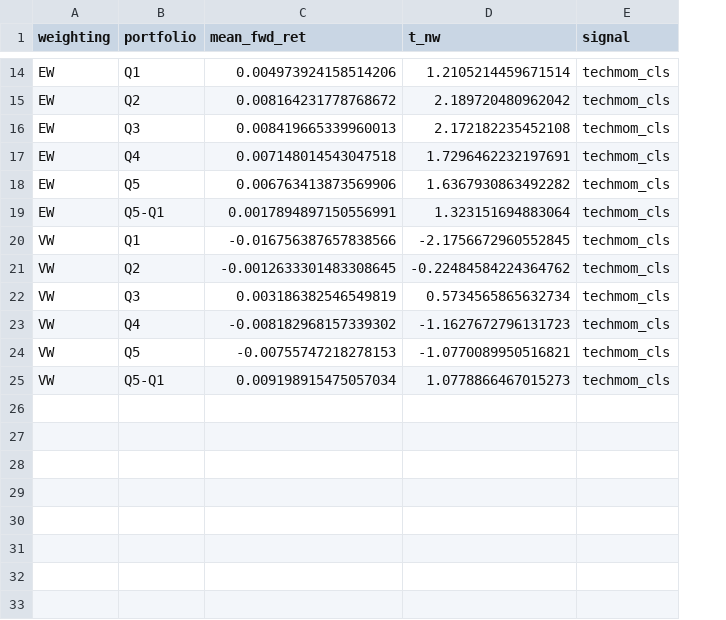
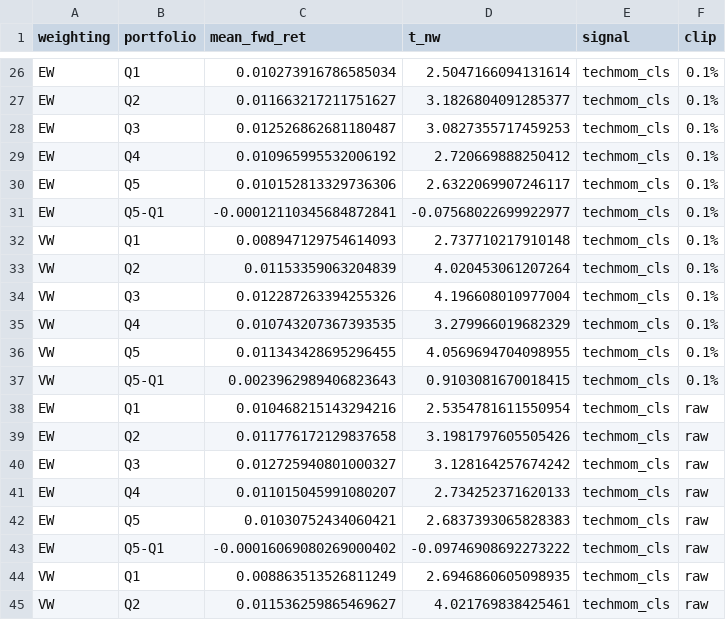
Before and after one commit to Aliia17/tech-momentum, a CSV file: results/portfolio_sorts_large_k250.csv, drawn as a sheet; only a part is shown, gaps mark what is left out; addresses are those after the commit; the diff covers the shown part only; the diff names each change by its address in the sheet, - before the commit and + after, or states it on an @@ line.

```diff
--- a/results/portfolio_sorts_large_k250.csv
+++ b/results/portfolio_sorts_large_k250.csv
+column F (clip), rows 26-37: all 0.1%
-C26 (mean_fwd_ret): 0.004973924158514206
+C26 (mean_fwd_ret): 0.010273916786585034
-D26 (t_nw): 1.2105214459671514
+D26 (t_nw): 2.5047166094131614
-C27 (mean_fwd_ret): 0.008164231778768672
+C27 (mean_fwd_ret): 0.011663217211751627
-D27 (t_nw): 2.189720480962042
+D27 (t_nw): 3.1826804091285377
-C28 (mean_fwd_ret): 0.008419665339960013
+C28 (mean_fwd_ret): 0.012526862681180487
-D28 (t_nw): 2.172182235452108
+D28 (t_nw): 3.0827355717459253
-C29 (mean_fwd_ret): 0.007148014543047518
+C29 (mean_fwd_ret): 0.010965995532006192
-D29 (t_nw): 1.7296462232197691
+D29 (t_nw): 2.720669888250412
-C30 (mean_fwd_ret): 0.006763413873569906
+C30 (mean_fwd_ret): 0.010152813329736306
-D30 (t_nw): 1.6367930863492282
+D30 (t_nw): 2.6322069907246117
-C31 (mean_fwd_ret): 0.0017894897150556991
+C31 (mean_fwd_ret): -0.00012110345684872841
-D31 (t_nw): 1.323151694883064
+D31 (t_nw): -0.07568022699922977
-C32 (mean_fwd_ret): -0.016756387657838566
+C32 (mean_fwd_ret): 0.008947129754614093
-D32 (t_nw): -2.1756672960552845
+D32 (t_nw): 2.737710217910148
-C33 (mean_fwd_ret): -0.0012633301483308645
+C33 (mean_fwd_ret): 0.01153359063204839
-D33 (t_nw): -0.22484584224364762
+D33 (t_nw): 4.020453061207264
-C34 (mean_fwd_ret): 0.003186382546549819
+C34 (mean_fwd_ret): 0.012287263394255326
-D34 (t_nw): 0.5734565865632734
+D34 (t_nw): 4.196608010977004
-C35 (mean_fwd_ret): -0.008182968157339302
+C35 (mean_fwd_ret): 0.010743207367393535
-D35 (t_nw): -1.1627672796131723
+D35 (t_nw): 3.279966019682329
-C36 (mean_fwd_ret): -0.00755747218278153
+C36 (mean_fwd_ret): 0.011343428695296455
-D36 (t_nw): -1.0770089950516821
+D36 (t_nw): 4.0569694704098955
-C37 (mean_fwd_ret): 0.009198915475057034
+C37 (mean_fwd_ret): 0.0023962989406823643
-D37 (t_nw): 1.0778866467015273
+D37 (t_nw): 0.9103081670018415
+row 38: EW | Q1 | 0.010468215143294216 | 2.5354781611550954 | techmom_cls | raw
+row 39: EW | Q2 | 0.011776172129837658 | 3.1981797605505426 | techmom_cls | raw
+row 40: EW | Q3 | 0.012725940801000327 | 3.128164257674242 | techmom_cls | raw
+row 41: EW | Q4 | 0.011015045991080207 | 2.734252371620133 | techmom_cls | raw
+row 42: EW | Q5 | 0.01030752434060421 | 2.6837393065828383 | techmom_cls | raw
+row 43: EW | Q5-Q1 | -0.00016069080269000402 | -0.09746908692273222 | techmom_cls | raw
+row 44: VW | Q1 | 0.008863513526811249 | 2.6946860605098935 | techmom_cls | raw
+row 45: VW | Q2 | 0.011536259865469627 | 4.021769838425461 | techmom_cls | raw
```
Also changed, not shown: 16 added rows and 24 edited cells elsewhere in this file, results/fama_macbeth_large_k1000.csv, results/fama_macbeth_large_k250.csv, 6 other files.
